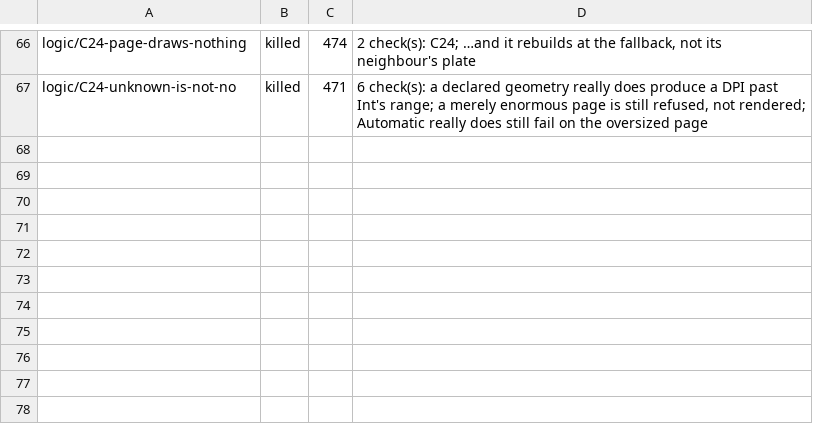
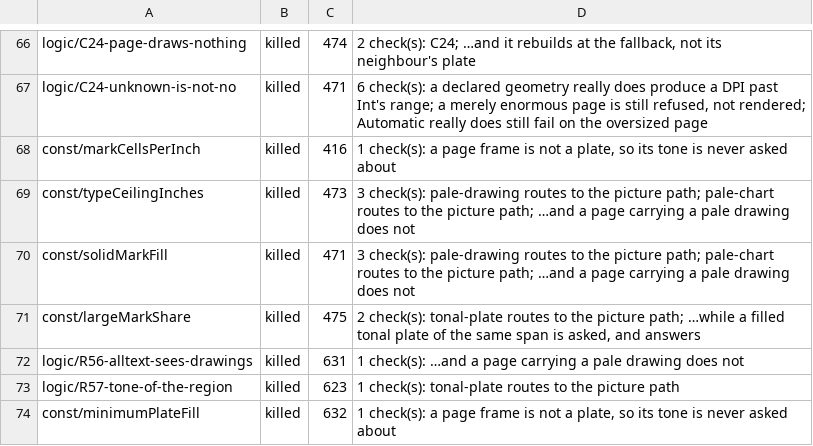
Before and after one commit to charlesapetersen/Archive-Suite, a TSV file: packages/VisionOCRKit/Tools/mutation-log.tsv, drawn as a sheet; only a part is shown, gaps mark what is left out; the diff names each change by its address in the sheet, - before the commit and + after, or states it on an @@ line.

```diff
--- a/packages/VisionOCRKit/Tools/mutation-log.tsv
+++ b/packages/VisionOCRKit/Tools/mutation-log.tsv
+row 68: const/markCellsPerInch | killed | 416 | 1 check(s): a page frame is not a plate, so its tone is never asked about
+row 69: const/typeCeilingInches | killed | 473 | 3 check(s): pale-drawing routes to the picture path; pale-chart routes to the picture path; …and a page carrying a pale drawing does not
+row 70: const/solidMarkFill | killed | 471 | 3 check(s): pale-drawing routes to the picture path; pale-chart routes to the picture path; …and a page carrying a pale drawing does not
+row 71: const/largeMarkShare | killed | 475 | 2 check(s): tonal-plate routes to the picture path; …while a filled tonal plate of the same span is asked, and answers
+row 72: logic/R56-alltext-sees-drawings | killed | 631 | 1 check(s): …and a page carrying a pale drawing does not
+row 73: logic/R57-tone-of-the-region | killed | 623 | 1 check(s): tonal-plate routes to the picture path
+row 74: const/minimumPlateFill | killed | 632 | 1 check(s): a page frame is not a plate, so its tone is never asked about
```
Also changed, not shown: 2 other files.
